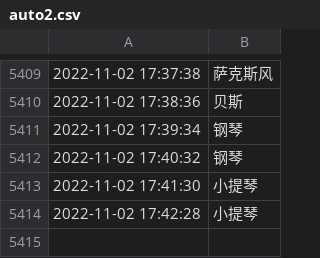
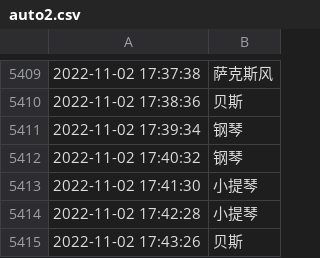
Before and after one commit to tsaijamey/yammi_utils, a CSV file: qqmusic/auto2.csv, drawn as a sheet; only a part is shown, gaps mark what is left out.

```diff
--- a/qqmusic/auto2.csv
+++ b/qqmusic/auto2.csv
@@ -5414 +5414,2 @@
 2022-11-02 17:42:28,小提琴
+2022-11-02 17:43:26,贝斯
```
Also changed, not shown: 1 other file.
